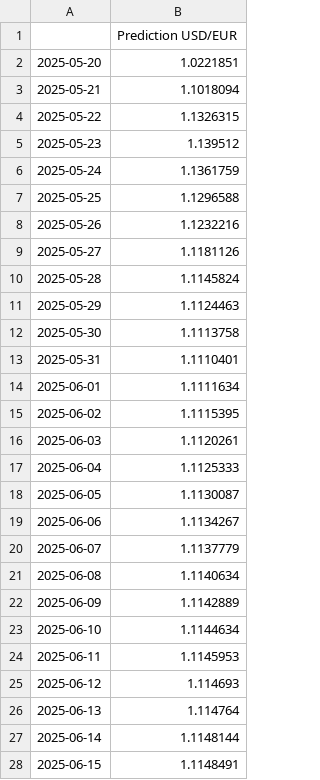
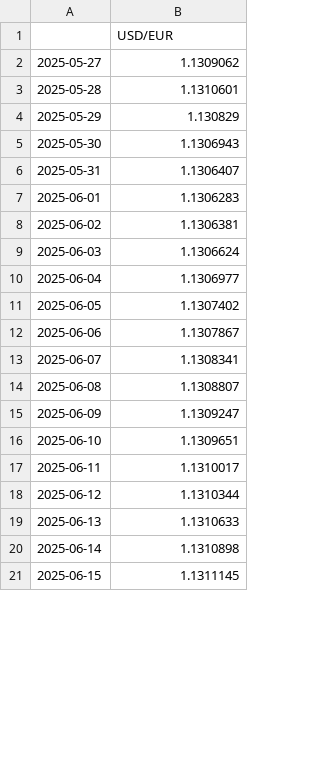
Before and after one commit to JM181998/exchange-rate-visualizer, a CSV file: prediccion_USD_EUR_30dias.csv, drawn as a sheet; only a part is shown; the diff covers the shown part only.

```diff
--- a/prediccion_USD_EUR_30dias.csv
+++ b/prediccion_USD_EUR_30dias.csv
@@ -1,28 +1,21 @@
-,Prediction USD/EUR
-2025-05-20,1.0221851
-2025-05-21,1.1018094
-2025-05-22,1.1326315
-2025-05-23,1.139512
-2025-05-24,1.1361759
-2025-05-25,1.1296588
-2025-05-26,1.1232216
-2025-05-27,1.1181126
-2025-05-28,1.1145824
-2025-05-29,1.1124463
-2025-05-30,1.1113758
-2025-05-31,1.1110401
-2025-06-01,1.1111634
-2025-06-02,1.1115395
-2025-06-03,1.1120261
-2025-06-04,1.1125333
-2025-06-05,1.1130087
-2025-06-06,1.1134267
-2025-06-07,1.1137779
-2025-06-08,1.1140634
-2025-06-09,1.1142889
-2025-06-10,1.1144634
-2025-06-11,1.1145953
-2025-06-12,1.114693
-2025-06-13,1.114764
-2025-06-14,1.1148144
-2025-06-15,1.1148491
+,USD/EUR
+2025-05-27,1.1309062
+2025-05-28,1.1310601
+2025-05-29,1.130829
+2025-05-30,1.1306943
+2025-05-31,1.1306407
+2025-06-01,1.1306283
+2025-06-02,1.1306381
+2025-06-03,1.1306624
+2025-06-04,1.1306977
+2025-06-05,1.1307402
+2025-06-06,1.1307867
+2025-06-07,1.1308341
+2025-06-08,1.1308807
+2025-06-09,1.1309247
+2025-06-10,1.1309651
+2025-06-11,1.1310017
+2025-06-12,1.1310344
+2025-06-13,1.1310633
+2025-06-14,1.1310898
+2025-06-15,1.1311145
```
Also changed, not shown: 7 added rows and 3 edited cells elsewhere in this file, metricas_monedas.csv, prediccion_AUD_EUR_30dias.csv, 3 other files.
